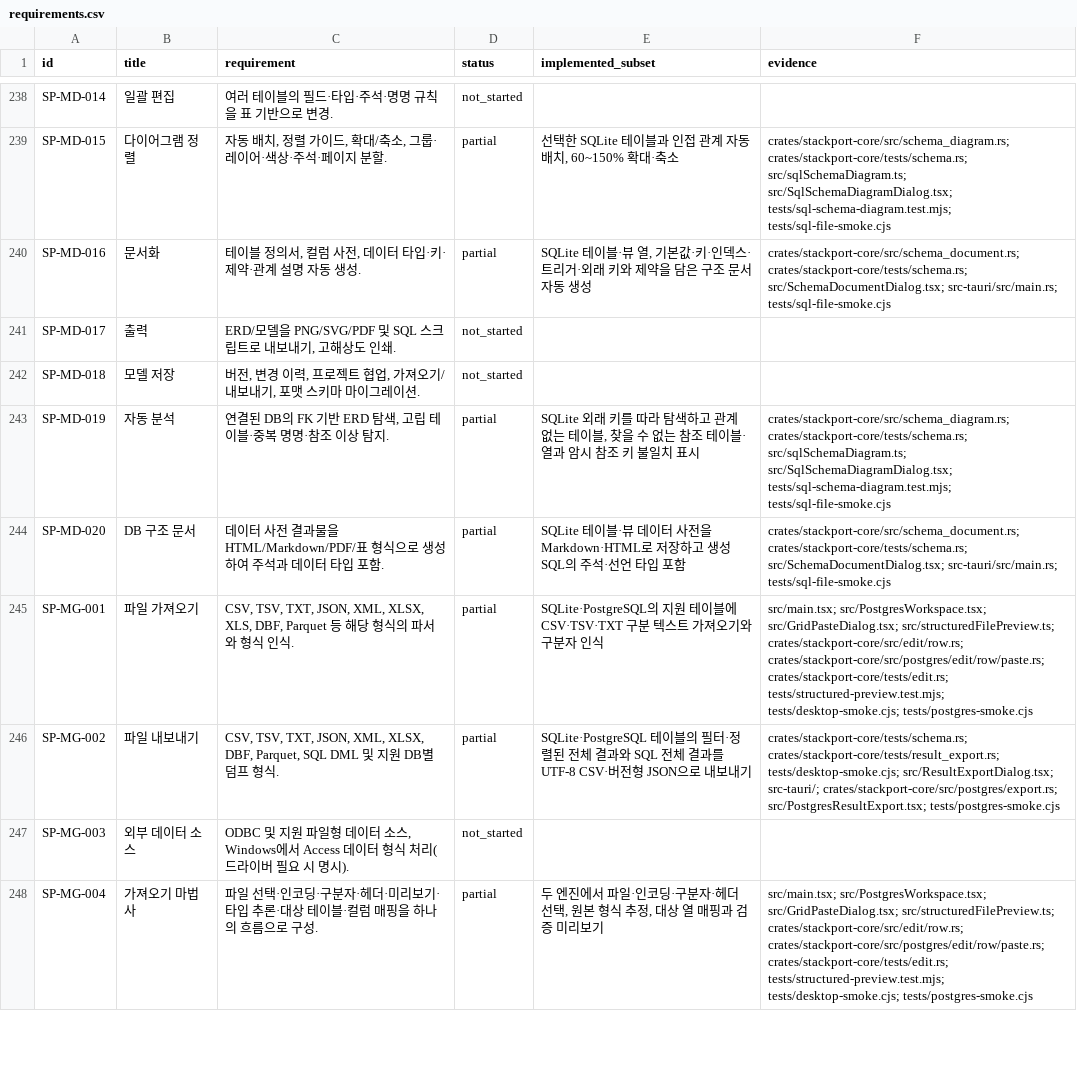
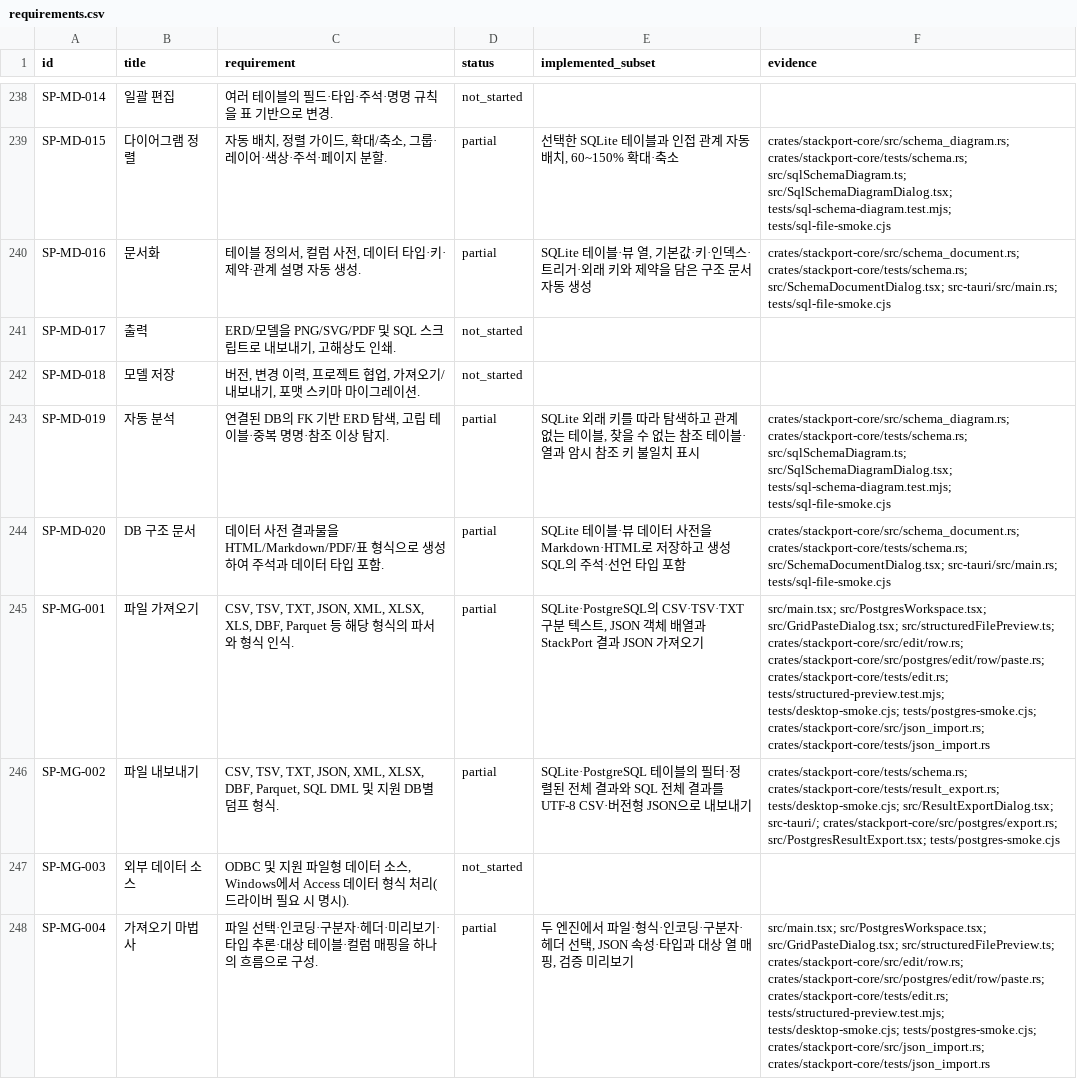
Before and after one commit to KimPolar/StackPort, a CSV file: docs/requirements.csv, drawn as a sheet; only a part is shown, gaps mark what is left out; the diff covers the shown part only.

Commit message:
feat: import JSON with database types intact

```diff
--- a/docs/requirements.csv
+++ b/docs/requirements.csv
@@ -244,5 +244,5 @@ SP-MD-019,자동 분석,"연결된 DB의 FK 기반 ERD 탐색, 고립 테이블
 SP-MD-020,DB 구조 문서,데이터 사전 결과물을 HTML/Markdown/PDF/표 형식으로 생성하여 주석과 데이터 타입 포함.,partial,SQLite 테이블·뷰 데이터 사전을 Markdown·HTML로 저장하고 생성 SQL의 주석·선언 타입 포함,crates/stackport-core/src/schema_document.rs; crates/stackport-core/tests/schema.rs; src/SchemaDocumentDialog.tsx; src-tauri/src/main.rs; tests/sql-file-smoke.cjs
-SP-MG-001,파일 가져오기,"CSV, TSV, TXT, JSON, XML, XLSX, XLS, DBF, Parquet 등 해당 형식의 파서와 형식 인식.",partial,SQLite·PostgreSQL의 지원 테이블에 CSV·TSV·TXT 구분 텍스트 가져오기와 구분자 인식,src/main.tsx; src/PostgresWorkspace.tsx; src/GridPasteDialog.tsx; src/structuredFilePreview.ts; crates/stackport-core/src/edit/row.rs; crates/stackport-core/src/postgres/edit/row/paste.rs; crates/stackport-core/tests/edit.rs; tests/structured-preview.test.mjs; tests/desktop-smoke.cjs; tests/postgres-smoke.cjs
+SP-MG-001,파일 가져오기,"CSV, TSV, TXT, JSON, XML, XLSX, XLS, DBF, Parquet 등 해당 형식의 파서와 형식 인식.",partial,"SQLite·PostgreSQL의 CSV·TSV·TXT 구분 텍스트, JSON 객체 배열과 StackPort 결과 JSON 가져오기",src/main.tsx; src/PostgresWorkspace.tsx; src/GridPasteDialog.tsx; src/structuredFilePreview.ts; crates/stackport-core/src/edit/row.rs; crates/stackport-core/src/postgres/edit/row/paste.rs; crates/stackport-core/tests/edit.rs; tests/structured-preview.test.mjs; tests/desktop-smoke.cjs; tests/postgres-smoke.cjs; crates/stackport-core/src/json_import.rs; crates/stackport-core/tests/json_import.rs
 SP-MG-002,파일 내보내기,"CSV, TSV, TXT, JSON, XML, XLSX, DBF, Parquet, SQL DML 및 지원 DB별 덤프 형식.",partial,SQLite·PostgreSQL 테이블의 필터·정렬된 전체 결과와 SQL 전체 결과를 UTF-8 CSV·버전형 JSON으로 내보내기,crates/stackport-core/tests/schema.rs; crates/stackport-core/tests/result_export.rs; tests/desktop-smoke.cjs; src/ResultExportDialog.tsx; src-tauri/; crates/stackport-core/src/postgres/export.rs; src/PostgresResultExport.tsx; tests/postgres-smoke.cjs
 SP-MG-003,외부 데이터 소스,"ODBC 및 지원 파일형 데이터 소스, Windows에서 Access 데이터 형식 처리(드라이버 필요 시 명시).",not_started,,
-SP-MG-004,가져오기 마법사,파일 선택·인코딩·구분자·헤더·미리보기·타입 추론·대상 테이블·컬럼 매핑을 하나의 흐름으로 구성.,partial,"두 엔진에서 파일·인코딩·구분자·헤더 선택, 원본 형식 추정, 대상 열 매핑과 검증 미리보기",src/main.tsx; src/PostgresWorkspace.tsx; src/GridPasteDialog.tsx; src/structuredFilePreview.ts; crates/stackport-core/src/edit/row.rs; crates/stackport-core/src/postgres/edit/row/paste.rs; crates/stackport-core/tests/edit.rs; tests/structured-preview.test.mjs; tests/desktop-smoke.cjs; tests/postgres-smoke.cjs
+SP-MG-004,가져오기 마법사,파일 선택·인코딩·구분자·헤더·미리보기·타입 추론·대상 테이블·컬럼 매핑을 하나의 흐름으로 구성.,partial,"두 엔진에서 파일·형식·인코딩·구분자·헤더 선택, JSON 속성·타입과 대상 열 매핑, 검증 미리보기",src/main.tsx; src/PostgresWorkspace.tsx; src/GridPasteDialog.tsx; src/structuredFilePreview.ts; crates/stackport-core/src/edit/row.rs; crates/stackport-core/src/postgres/edit/row/paste.rs; crates/stackport-core/tests/edit.rs; tests/structured-preview.test.mjs; tests/desktop-smoke.cjs; tests/postgres-smoke.cjs; crates/stackport-core/src/json_import.rs; crates/stackport-core/tests/json_import.rs
```
Also changed, not shown: 4 edited cells elsewhere in this file, 17 other files.
